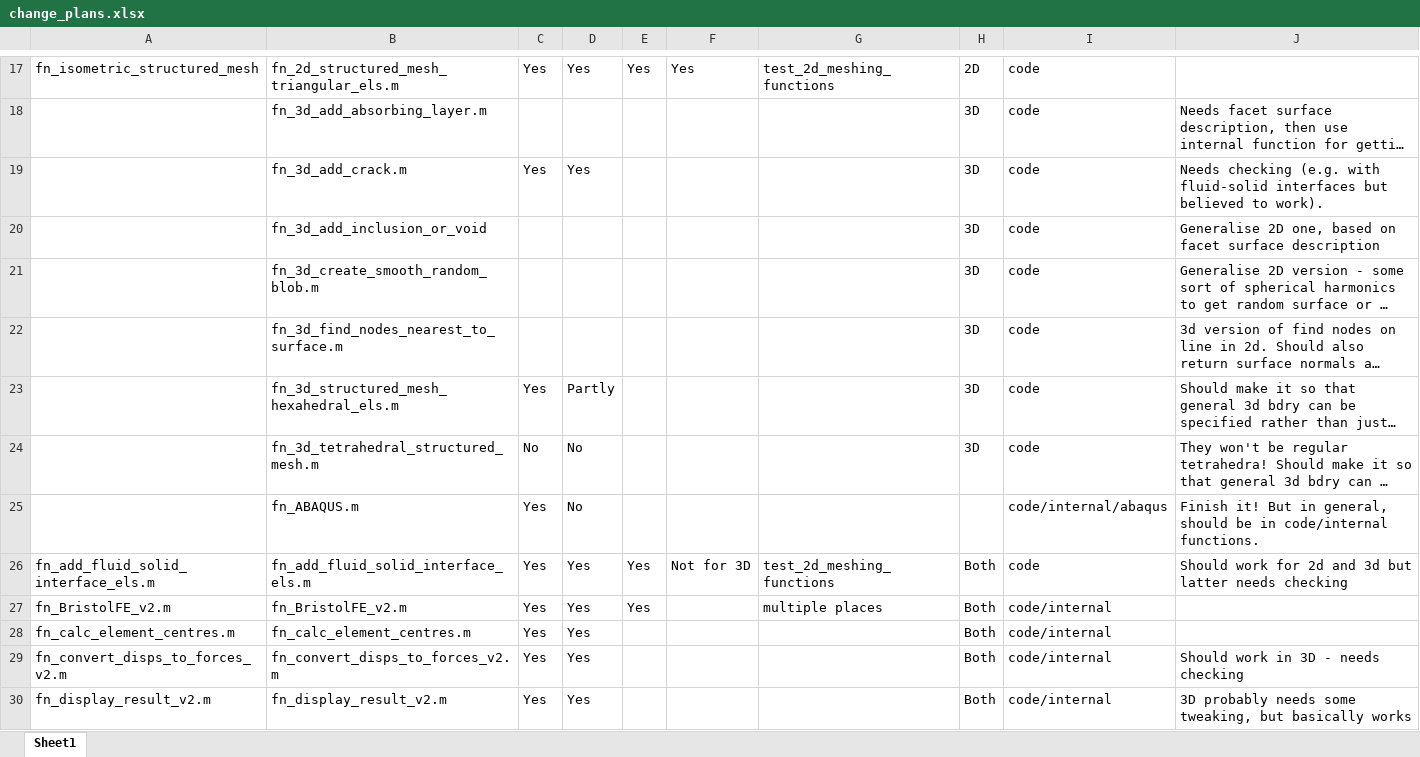
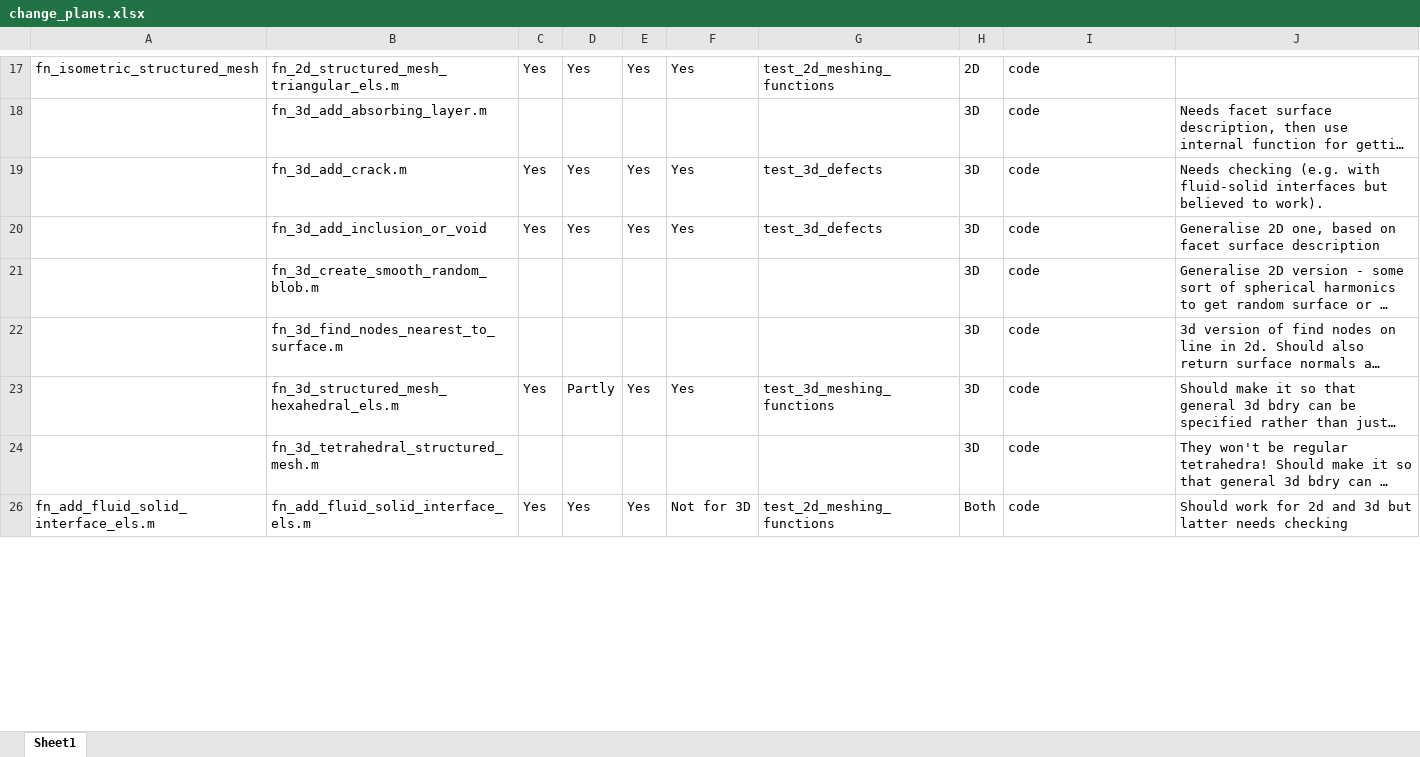
Before and after one commit to ndtatbristol/BristolFE-v3, an Excel workbook: change_plans.xlsx, sheet Sheet1, drawn as a sheet; only a part is shown, gaps mark what is left out; long unchanged cells end in …; values as stored, in another font and other column widths than the file's, no borders; table styles not drawn; removed rows and columns are numbered as before the commit, all else as after; the diff covers the shown part only; the diff names each change by its address in the sheet, - before the commit and + after, or states it on an @@ line.

```diff
--- a/change_plans.xlsx (sheet Sheet1)
+++ b/change_plans.xlsx (sheet Sheet1)
-E19:E20: (empty)
+E19:E20: Yes
-F19:F20: (empty)
+F19:F20: Yes
-G19:G20: (empty)
+G19:G20: test_3d_defects
-C20: (empty)
+C20: Yes
-D20: (empty)
+D20: Yes
-E23: (empty)
+E23: Yes
-F23: (empty)
+F23: Yes
-G23: (empty)
+G23: test_3d_meshing_functions
-C24: No
+C24: (empty)
-D24: No
+D24: (empty)
@@ row 25 hidden:  | fn_ABAQUS.m | Yes | No |  |  |  |  | code/internal/abaqus | Finish it! But in general, should be in code/internal functions. @@
@@ row 27 hidden: fn_BristolFE_v2.m | fn_BristolFE_v2.m | Yes | Yes | Yes |  | multiple places | Both | code/internal @@
@@ row 28 hidden: fn_calc_element_centres.m | fn_calc_element_centres.m | Yes | Yes |  |  |  | Both | code/internal @@
@@ row 29 hidden: fn_convert_disps_to_forces_v2.m | fn_convert_disps_to_forces_v2.m | Yes | Yes |  |  |  | Both | code/internal | Should work in 3D - needs checking @@
@@ row 30 hidden: fn_display_result_v2.m | fn_display_result_v2.m | Yes | Yes |  |  |  | Both | code/internal | 3D probably needs some tweaking, but basically works @@
```
Also changed, not shown: 6 added rows, 20 hidden or unhidden rows and 26 edited cells elsewhere in this sheet, 55 other files.
